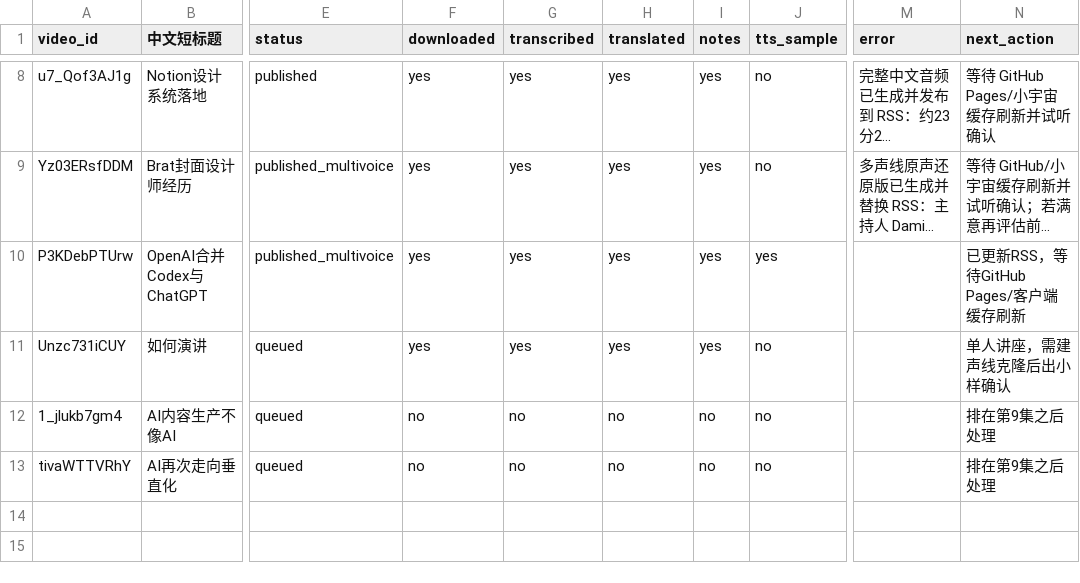
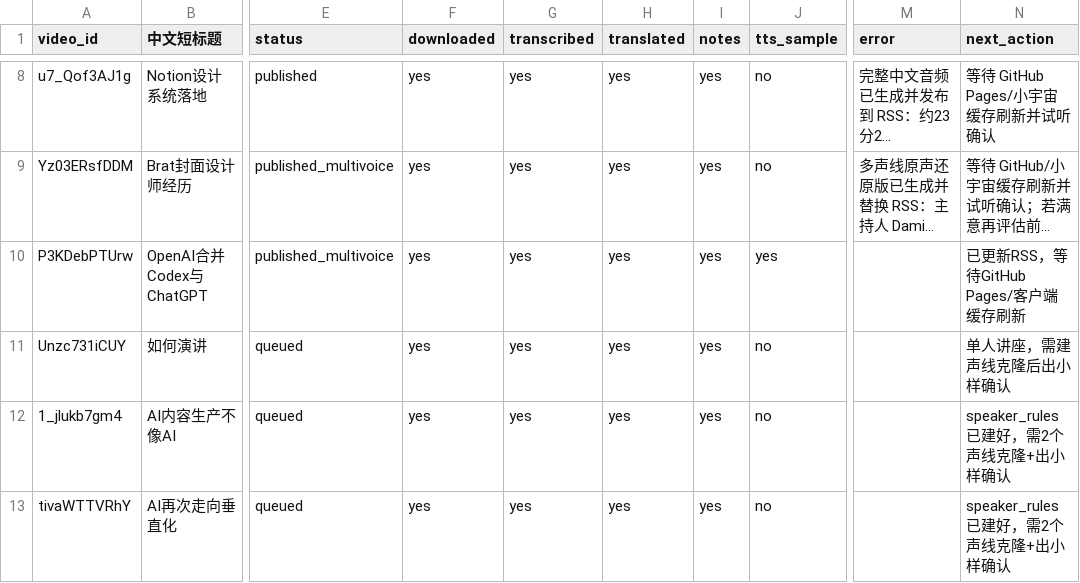
Before and after one commit to mango666ai/podcast-translator, a CSV file: podcast_status.csv, drawn as a sheet; only a part is shown, gaps mark what is left out; long unchanged cells end in …; the diff names each change by its address in the sheet, - before the commit and + after, or states it on an @@ line.

Commit message:
更新3条队列的处理进度（转写/翻译/笔记已完成，待声音克隆决策）
Unzc731iCUY/1_jlukb7gm4/tivaWTTVRhY 均已完成转写+DeepSeek翻译+字幕+笔记；
1_jlukb7gm4/tivaWTTVRhY 为双人对话，已建好speaker_rules.json

```diff
--- a/podcast_status.csv
+++ b/podcast_status.csv
-F12:F13 (downloaded): no
+F12:F13 (downloaded): yes
-G12:G13 (transcribed): no
+G12:G13 (transcribed): yes
-H12:H13 (translated): no
+H12:H13 (translated): yes
-I12:I13 (notes): no
+I12:I13 (notes): yes
-N12:N13 (next_action): 排在第9集之后处理
+N12:N13 (next_action): speaker_rules已建好，需2个声线克隆+出小样确认
```
